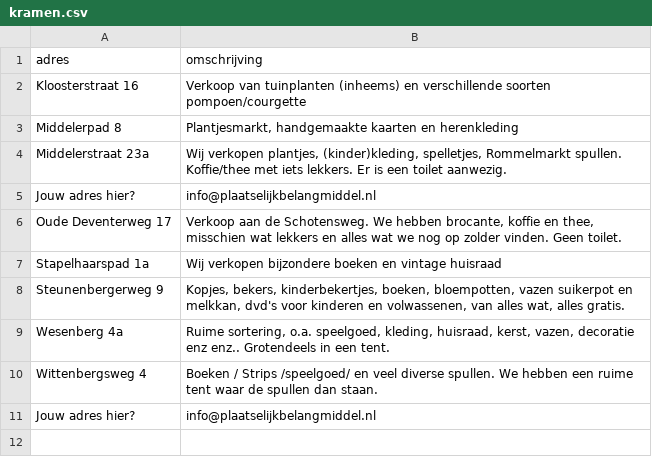
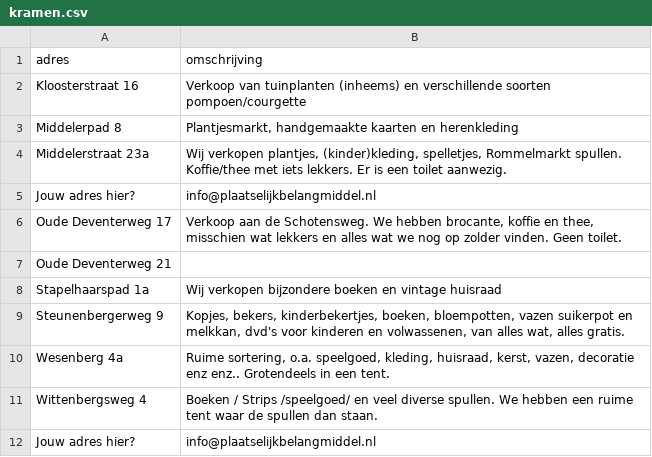
Before and after one commit to niesink/middelmarkt, a CSV file: kramen.csv, drawn as a sheet.

Commit message:
Update kramen.csv

```diff
--- a/kramen.csv
+++ b/kramen.csv
@@ -6,2 +6,3 @@ adres,omschrijving
 "Oude Deventerweg 17","Verkoop aan de Schotensweg. We hebben brocante, koffie en thee, misschien wat lekkers en alles wat we nog op zolder vinden. Geen toilet."
+"Oude Deventerweg 21"," "
 "Stapelhaarspad 1a","Wij verkopen bijzondere boeken en vintage huisraad"
```
